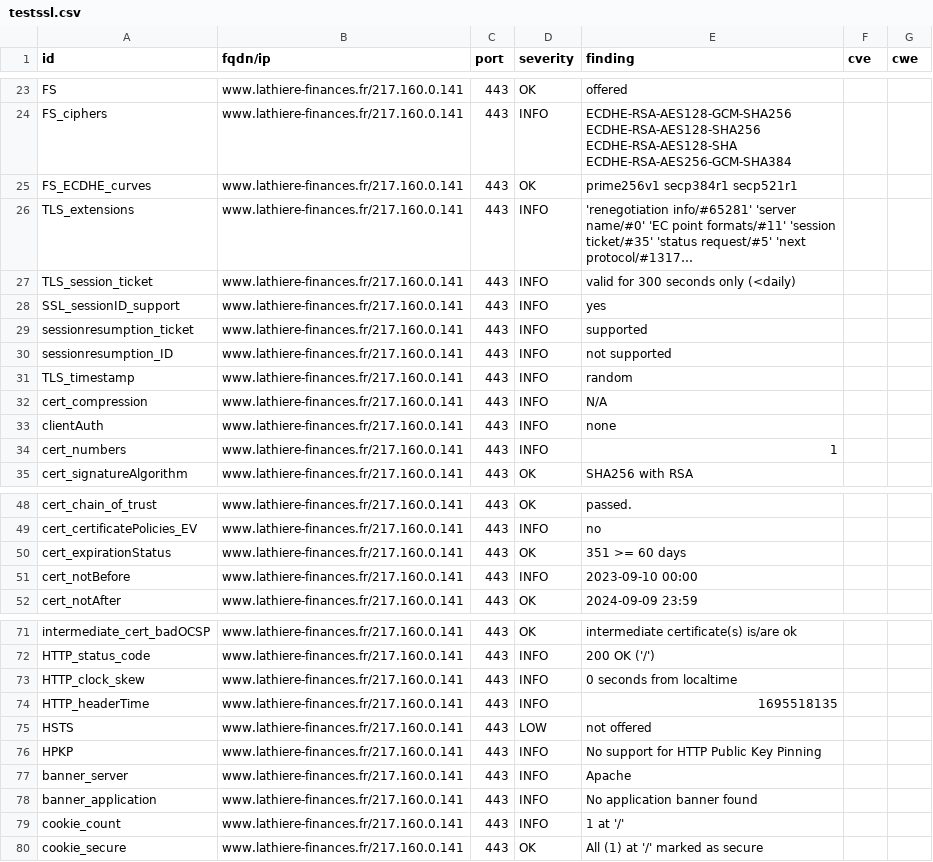
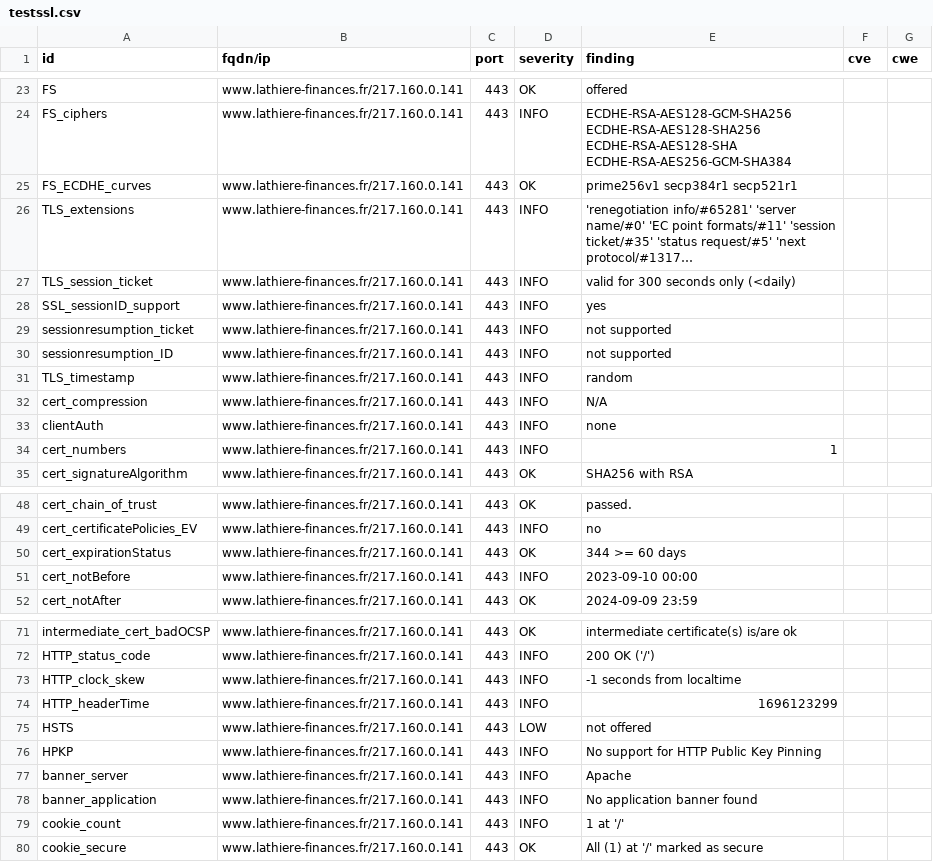
Before and after one commit to Trinacodus/trinalord, a CSV file: results/aHR0cDovL3d3dy5sYXRoaWVyZS1maW5hbmNlcy5mcg==/testssl.csv, drawn as a sheet; only a part is shown, gaps mark what is left out; long unchanged cells end in ….

```diff
--- a/results/aHR0cDovL3d3dy5sYXRoaWVyZS1maW5hbmNlcy5mcg==/testssl.csv
+++ b/results/aHR0cDovL3d3dy5sYXRoaWVyZS1maW5hbmNlcy5mcg==/testssl.csv
@@ -28,3 +28,3 @@
 "SSL_sessionID_support","www.lathiere-finances.fr/217.160.0.141","443","INFO","yes","",""
-"sessionresumption_ticket","www.lathiere-finances.fr/217.160.0.141","443","INFO","supported","",""
+"sessionresumption_ticket","www.lathiere-finances.fr/217.160.0.141","443","INFO","not supported","",""
 "sessionresumption_ID","www.lathiere-finances.fr/217.160.0.141","443","INFO","not supported","",""
@@ -49,3 +49,3 @@
 "cert_certificatePolicies_EV","www.lathiere-finances.fr/217.160.0.141","443","INFO","no","",""
-"cert_expirationStatus","www.lathiere-finances.fr/217.160.0.141","443","OK","351 >= 60 days","",""
+"cert_expirationStatus","www.lathiere-finances.fr/217.160.0.141","443","OK","344 >= 60 days","",""
 "cert_notBefore","www.lathiere-finances.fr/217.160.0.141","443","INFO","2023-09-10 00:00","",""
@@ -72,4 +72,4 @@
 "HTTP_status_code","www.lathiere-finances.fr/217.160.0.141","443","INFO","200 OK ('/')","",""
-"HTTP_clock_skew","www.lathiere-finances.fr/217.160.0.141","443","INFO","0 seconds from localtime","",""
-"HTTP_headerTime","www.lathiere-finances.fr/217.160.0.141","443","INFO","1695518135","",""
+"HTTP_clock_skew","www.lathiere-finances.fr/217.160.0.141","443","INFO","-1 seconds from localtime","",""
+"HTTP_headerTime","www.lathiere-finances.fr/217.160.0.141","443","INFO","1696123299","",""
 "HSTS","www.lathiere-finances.fr/217.160.0.141","443","LOW","not offered","",""
```
Also changed, not shown: 10 other files.
